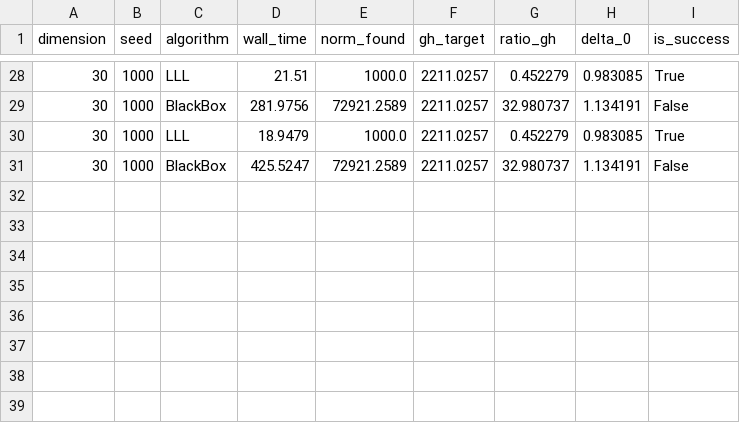
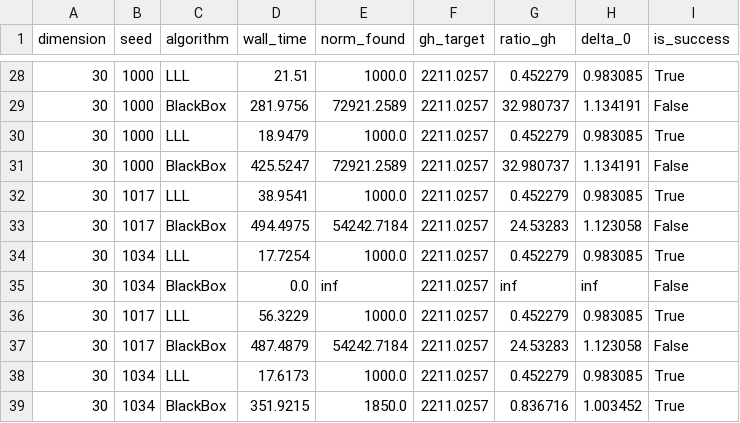
Before and after one commit to Gahenax/calculo-avanzado-asistido, a CSV file: core/warfare_gahenax_v1.csv, drawn as a sheet; only a part is shown, gaps mark what is left out; the diff names each change by its address in the sheet, - before the commit and + after, or states it on an @@ line.

Commit message:
feat: OPTIMA_CORE + warfare bridge - DeepSwap solver, mix_lll mode, 12/12 match across dim 15-30

```diff
--- a/core/warfare_gahenax_v1.csv
+++ b/core/warfare_gahenax_v1.csv
+row 32: 30 | 1017 | LLL | 38.9541 | 1000.0 | 2211.0257 | 0.452279 | 0.983085 | True
+row 33: 30 | 1017 | BlackBox | 494.4975 | 54242.7184 | 2211.0257 | 24.53283 | 1.123058 | False
+row 34: 30 | 1034 | LLL | 17.7254 | 1000.0 | 2211.0257 | 0.452279 | 0.983085 | True
+row 35: 30 | 1034 | BlackBox | 0.0 | inf | 2211.0257 | inf | inf | False
+row 36: 30 | 1017 | LLL | 56.3229 | 1000.0 | 2211.0257 | 0.452279 | 0.983085 | True
+row 37: 30 | 1017 | BlackBox | 487.4879 | 54242.7184 | 2211.0257 | 24.53283 | 1.123058 | False
+row 38: 30 | 1034 | LLL | 17.6173 | 1000.0 | 2211.0257 | 0.452279 | 0.983085 | True
+row 39: 30 | 1034 | BlackBox | 351.9215 | 1850.0 | 2211.0257 | 0.836716 | 1.003452 | True
```
Also changed, not shown: core/warfare_clean_v3.csv, core/warfare_clean_v4.csv, 4 other files.
